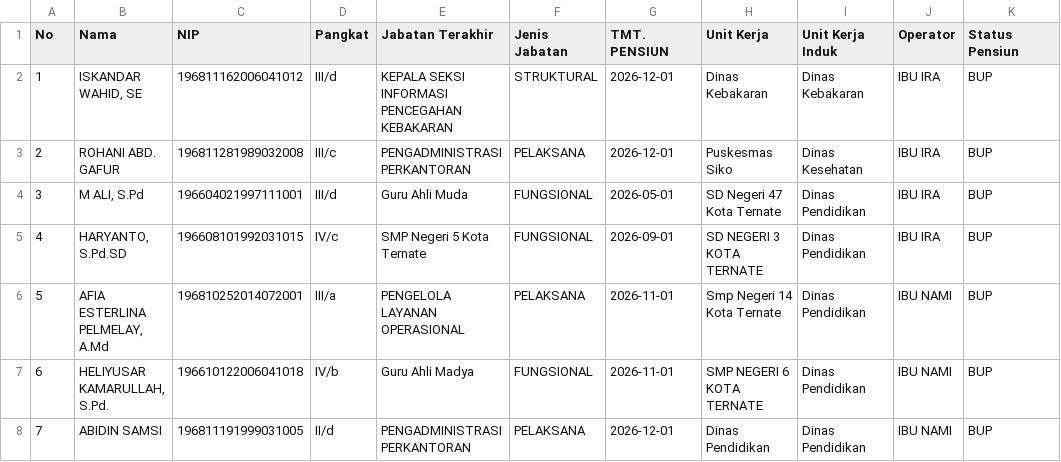
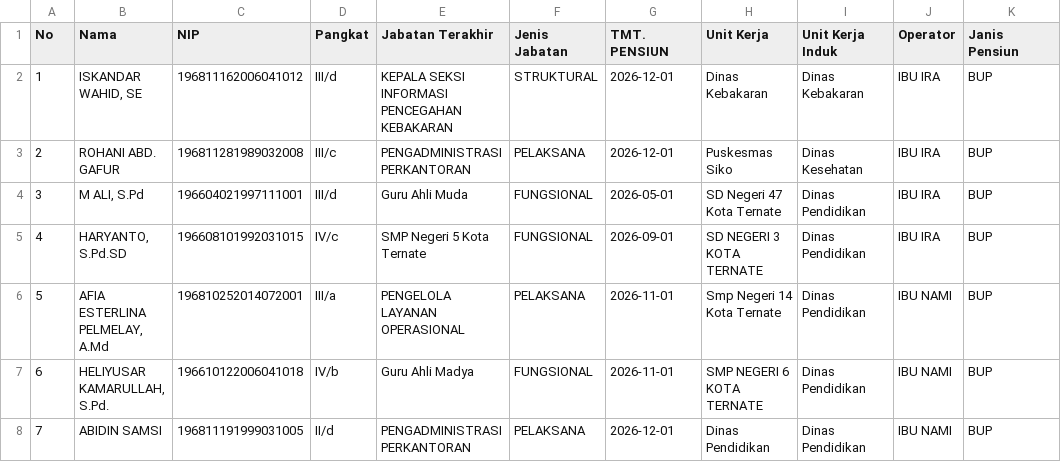
Before and after one commit to dikaharyanto13-dev/MONITORING-DATA-PEGAWAI-2026, a CSV file: datapensiun2026.csv, drawn as a sheet; only a part is shown.

```diff
--- a/datapensiun2026.csv
+++ b/datapensiun2026.csv
@@ -1,2 +1,2 @@
-No,Nama,NIP,Pangkat,Jabatan Terakhir,Jenis Jabatan,TMT. PENSIUN,Unit Kerja,Unit Kerja Induk,Operator,Status Pensiun
+No,Nama,NIP,Pangkat,Jabatan Terakhir,Jenis Jabatan,TMT. PENSIUN,Unit Kerja,Unit Kerja Induk,Operator,Janis Pensiun
 1,"ISKANDAR WAHID, SE",196811162006041012,III/d,KEPALA SEKSI INFORMASI PENCEGAHAN KEBAKARAN,STRUKTURAL,2026-12-01,Dinas Kebakaran,Dinas Kebakaran,IBU IRA,BUP
```
Also changed, not shown: 5 other files.
